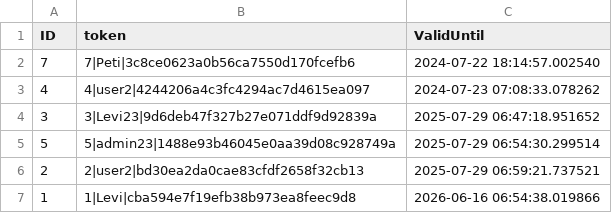
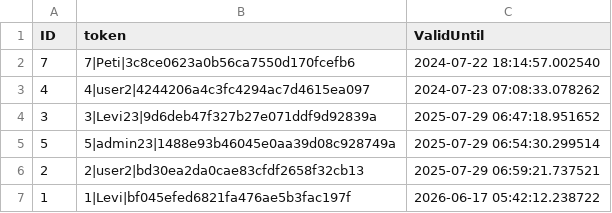
Before and after one commit to Levvi07/Webmanager, a CSV file: data/tokens.csv, drawn as a sheet.

```diff
--- a/data/tokens.csv
+++ b/data/tokens.csv
@@ -6,2 +6,2 @@ ID,token,ValidUntil
 2,2|user2|bd30ea2da0cae83cfdf2658f32cb13,2025-07-29 06:59:21.737521
-1,1|Levi|cba594e7f19efb38b973ea8feec9d8,2026-06-16 06:54:38.019866
+1,1|Levi|bf045efed6821fa476ae5b3fac197f,2026-06-17 05:42:12.238722
```
Also changed, not shown: data/site_perms.csv, 13 other files.
